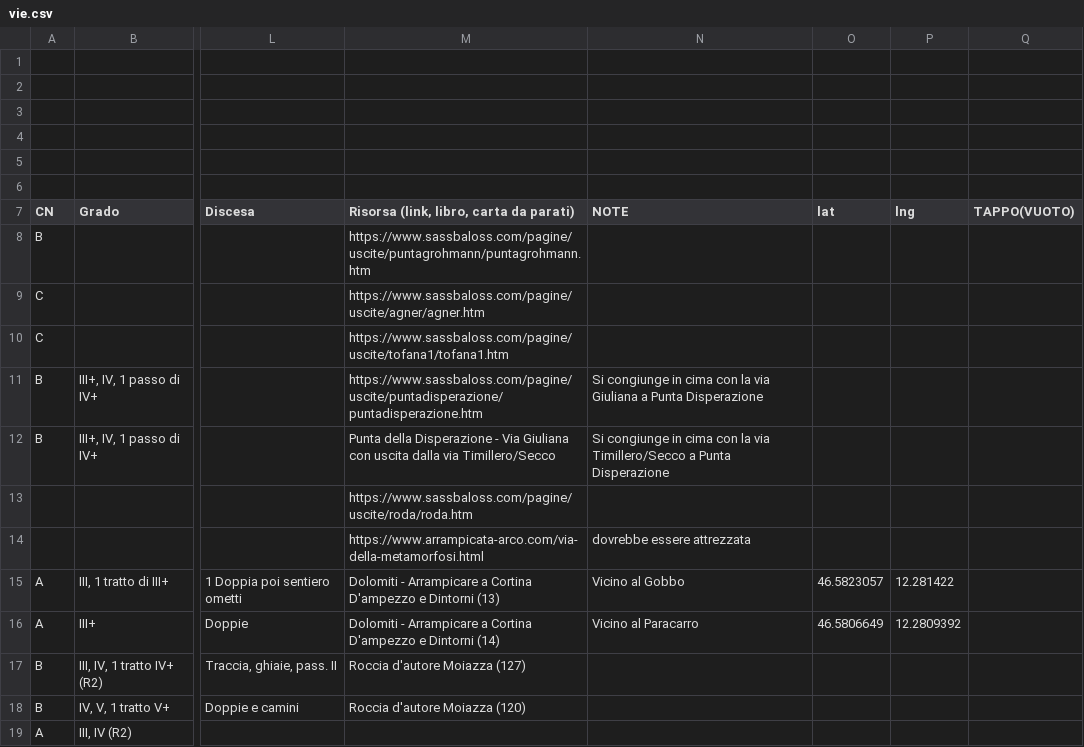
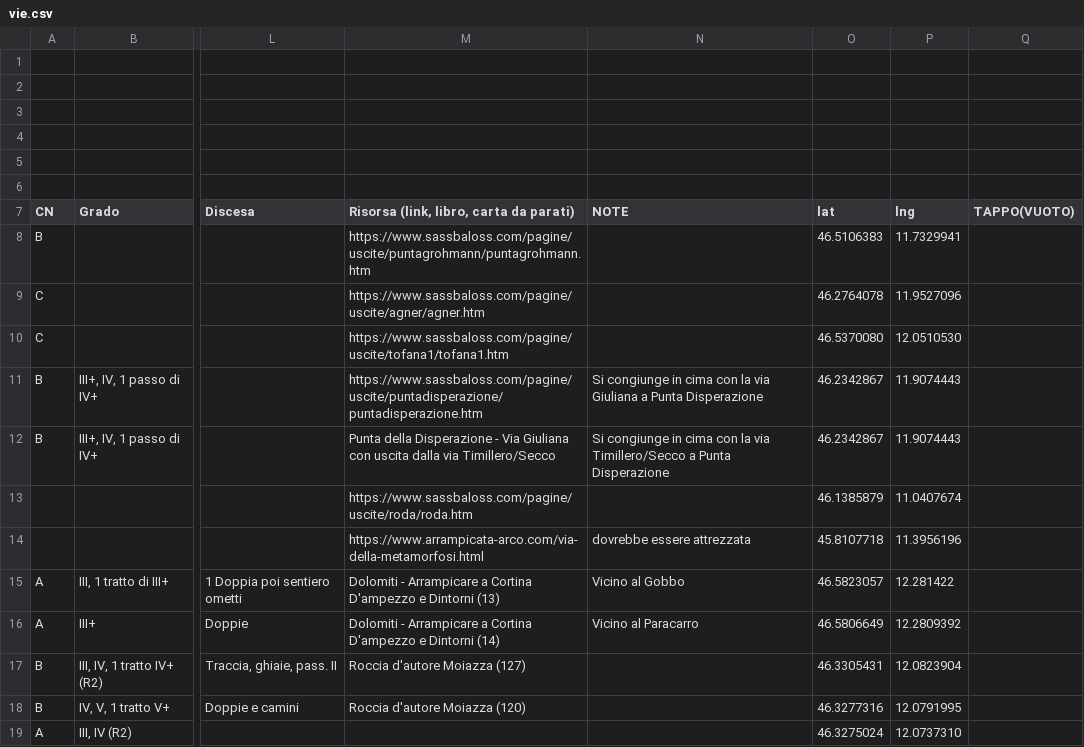
Before and after one commit to Moschk/moschk.github.io, a CSV file: sources/csv/vie.csv, drawn as a sheet; only a part is shown, gaps mark what is left out; the diff names each change by its address in the sheet, - before the commit and + after, or states it on an @@ line.

```diff
--- a/sources/csv/vie.csv
+++ b/sources/csv/vie.csv
-O8 (lat): (empty)
+O8 (lat): 46.5106383
-P8 (lng): (empty)
+P8 (lng): 11.7329941
-O9 (lat): (empty)
+O9 (lat): 46.2764078
-P9 (lng): (empty)
+P9 (lng): 11.9527096
-O10 (lat): (empty)
+O10 (lat): 46.5370080
-P10 (lng): (empty)
+P10 (lng): 12.0510530
-O11:O12 (lat): (empty)
+O11:O12 (lat): 46.2342867
-P11:P12 (lng): (empty)
+P11:P12 (lng): 11.9074443
-O13 (lat): (empty)
+O13 (lat): 46.1385879
-P13 (lng): (empty)
+P13 (lng): 11.0407674
-O14 (lat): (empty)
+O14 (lat): 45.8107718
-P14 (lng): (empty)
+P14 (lng): 11.3956196
-O17 (lat): (empty)
+O17 (lat): 46.3305431
-P17 (lng): (empty)
+P17 (lng): 12.0823904
-O18 (lat): (empty)
+O18 (lat): 46.3277316
-P18 (lng): (empty)
+P18 (lng): 12.0791995
-O19 (lat): (empty)
+O19 (lat): 46.3275024
-P19 (lng): (empty)
+P19 (lng): 12.0737310
```
